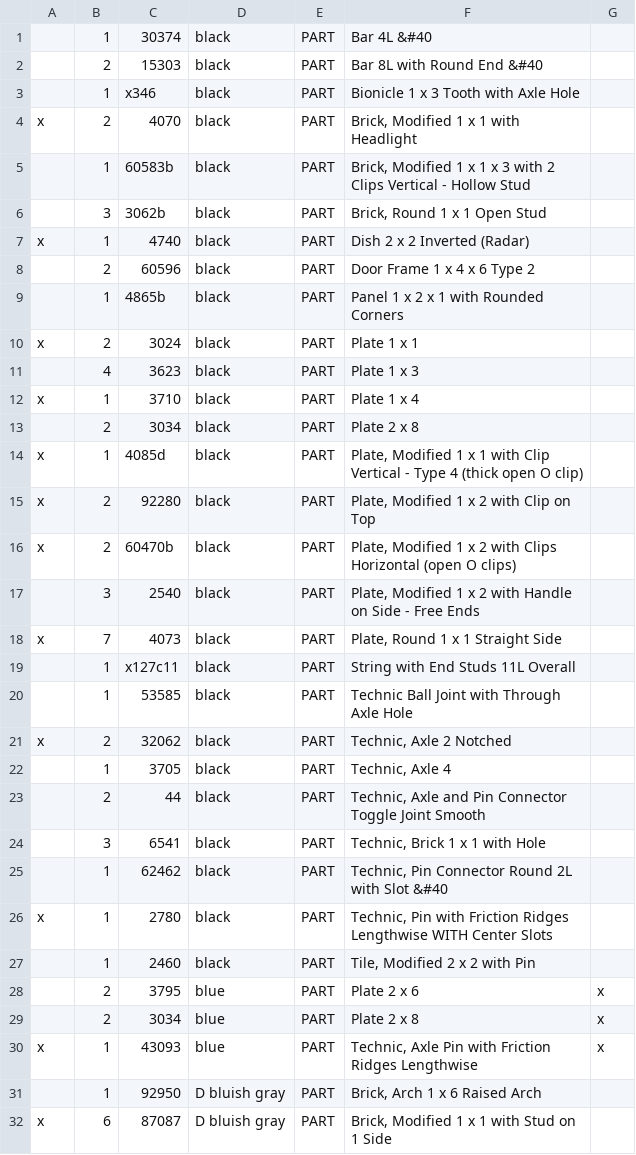
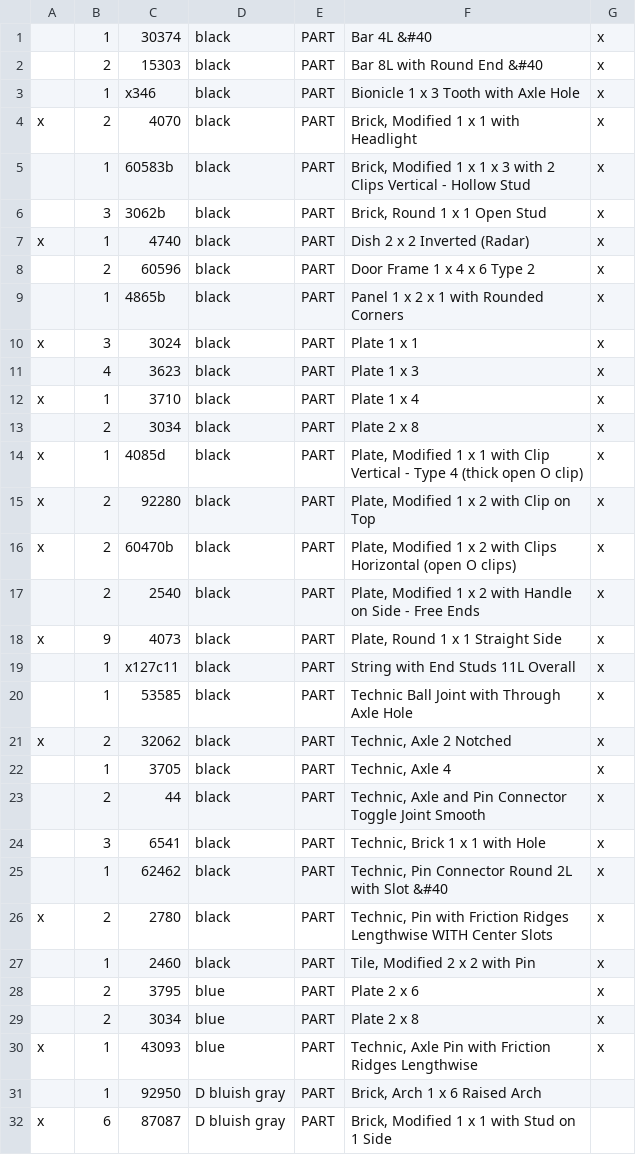
Before and after one commit to MeikeMertsch/bricks, a CSV file: confirmed/2016-02-14-79016-1.csv, drawn as a sheet; only a part is shown.

Commit message:
starting 79016

```diff
--- a/confirmed/2016-02-14-79016-1.csv
+++ b/confirmed/2016-02-14-79016-1.csv
@@ -1,28 +1,28 @@
- ;1;30374;black;PART;Bar   4L &#40;
- ;2;15303;black;PART;Bar   8L with Round End &#40;
- ;1;x346;black;PART;Bionicle 1 x 3 Tooth with Axle Hole;
-x;2;4070;black;PART;Brick, Modified 1 x 1 with Headlight;
- ;1;60583b;black;PART;Brick, Modified 1 x 1 x 3 with 2 Clips Vertical - Hollow Stud;
- ;3;3062b;black;PART;Brick, Round 1 x 1 Open Stud;
-x;1;4740;black;PART;Dish 2 x 2 Inverted (Radar);
- ;2;60596;black;PART;Door Frame 1 x 4 x 6 Type 2;
- ;1;4865b;black;PART;Panel 1 x 2 x 1 with Rounded Corners;
-x;2;3024;black;PART;Plate 1 x 1;
- ;4;3623;black;PART;Plate 1 x 3;
-x;1;3710;black;PART;Plate 1 x 4;
- ;2;3034;black;PART;Plate 2 x 8;
-x;1;4085d;black;PART;Plate, Modified 1 x 1 with Clip Vertical - Type 4 (thick open O clip);
-x;2;92280;black;PART;Plate, Modified 1 x 2 with Clip on Top;
-x;2;60470b;black;PART;Plate, Modified 1 x 2 with Clips Horizontal (open O clips);
- ;3;2540;black;PART;Plate, Modified 1 x 2 with Handle on Side - Free Ends;
-x;7;4073;black;PART;Plate, Round 1 x 1 Straight Side;
- ;1;x127c11;black;PART;String with End Studs 11L Overall;
- ;1;53585;black;PART;Technic Ball Joint with Through Axle Hole;
-x;2;32062;black;PART;Technic, Axle 2 Notched;
- ;1;3705;black;PART;Technic, Axle 4;
- ;2;44;black;PART;Technic, Axle and Pin Connector Toggle Joint Smooth;
- ;3;6541;black;PART;Technic, Brick 1 x 1 with Hole;
- ;1;62462;black;PART;Technic, Pin Connector Round 2L with Slot &#40;
-x;1;2780;black;PART;Technic, Pin with Friction Ridges Lengthwise WITH Center Slots;
- ;1;2460;black;PART;Tile, Modified 2 x 2 with Pin;
+ ;1;30374;black;PART;Bar   4L &#40;x
+ ;2;15303;black;PART;Bar   8L with Round End &#40;x
+ ;1;x346;black;PART;Bionicle 1 x 3 Tooth with Axle Hole;x
+x;2;4070;black;PART;Brick, Modified 1 x 1 with Headlight;x
+ ;1;60583b;black;PART;Brick, Modified 1 x 1 x 3 with 2 Clips Vertical - Hollow Stud;x
+ ;3;3062b;black;PART;Brick, Round 1 x 1 Open Stud;x
+x;1;4740;black;PART;Dish 2 x 2 Inverted (Radar);x
+ ;2;60596;black;PART;Door Frame 1 x 4 x 6 Type 2;x
+ ;1;4865b;black;PART;Panel 1 x 2 x 1 with Rounded Corners;x
+x;3;3024;black;PART;Plate 1 x 1;x
+ ;4;3623;black;PART;Plate 1 x 3;x
+x;1;3710;black;PART;Plate 1 x 4;x
+ ;2;3034;black;PART;Plate 2 x 8;x
+x;1;4085d;black;PART;Plate, Modified 1 x 1 with Clip Vertical - Type 4 (thick open O clip);x
+x;2;92280;black;PART;Plate, Modified 1 x 2 with Clip on Top;x
+x;2;60470b;black;PART;Plate, Modified 1 x 2 with Clips Horizontal (open O clips);x
+ ;2;2540;black;PART;Plate, Modified 1 x 2 with Handle on Side - Free Ends;x
+x;9;4073;black;PART;Plate, Round 1 x 1 Straight Side;x
+ ;1;x127c11;black;PART;String with End Studs 11L Overall;x
+ ;1;53585;black;PART;Technic Ball Joint with Through Axle Hole;x
+x;2;32062;black;PART;Technic, Axle 2 Notched;x
+ ;1;3705;black;PART;Technic, Axle 4;x
+ ;2;44;black;PART;Technic, Axle and Pin Connector Toggle Joint Smooth;x
+ ;3;6541;black;PART;Technic, Brick 1 x 1 with Hole;x
+ ;1;62462;black;PART;Technic, Pin Connector Round 2L with Slot &#40;x
+x;2;2780;black;PART;Technic, Pin with Friction Ridges Lengthwise WITH Center Slots;x
+ ;1;2460;black;PART;Tile, Modified 2 x 2 with Pin;x
  ;2;3795;blue;PART;Plate 2 x 6;x
```
